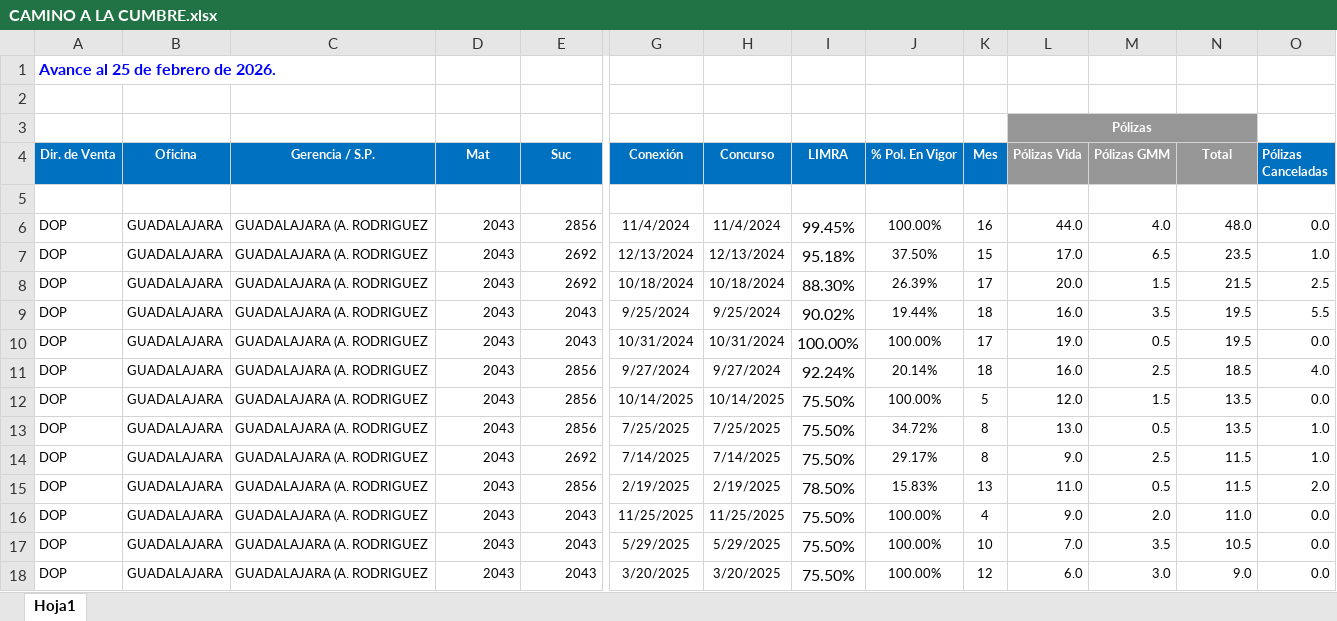
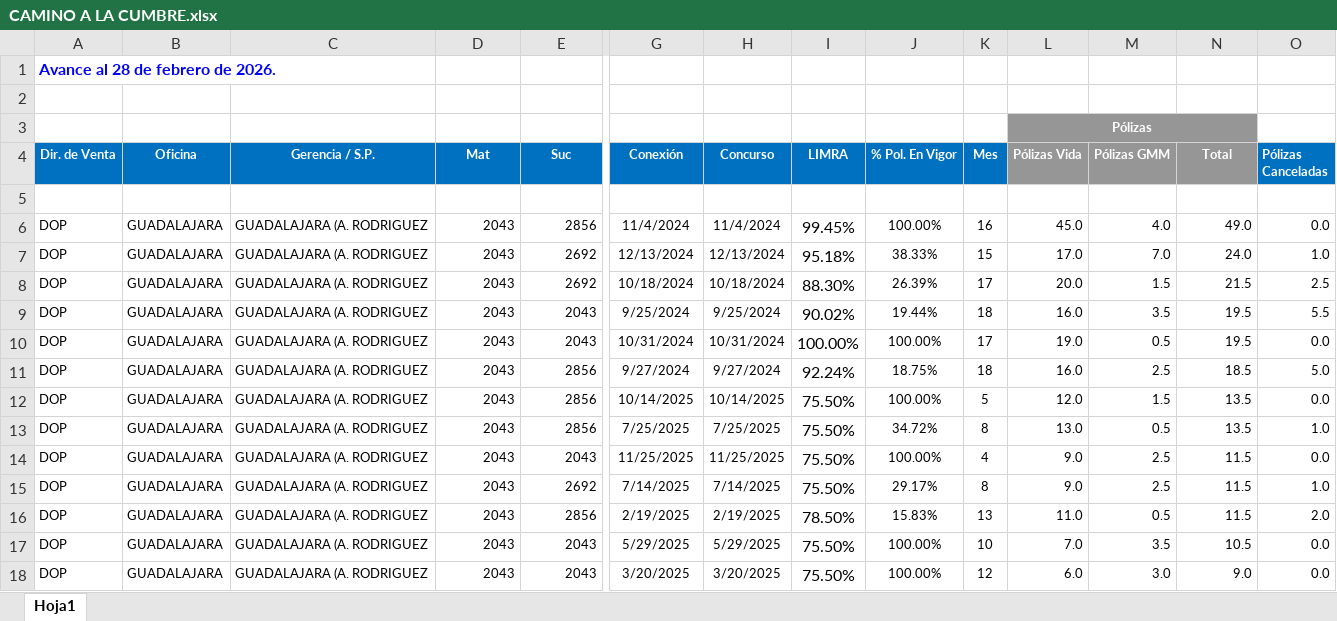
Before and after one commit to davalosdiego833/paneldecampanas, an Excel workbook: camino_cumbre/CAMINO A LA CUMBRE.xlsx, sheet Hoja1, drawn as a sheet; only a part is shown, gaps mark what is left out; values as stored, in another font and other column widths than the file's, no borders; conditional formats and table styles not drawn; removed rows and columns are numbered as before the commit, all else as after; rows hold the shown columns only; the diff names each change by its address in the sheet, - before the commit and + after, or states it on an @@ line.

```diff
--- a/camino_cumbre/CAMINO A LA CUMBRE.xlsx (sheet Hoja1)
+++ b/camino_cumbre/CAMINO A LA CUMBRE.xlsx (sheet Hoja1)
-A1 (Dir. de Venta): Avance al 25 de febrero de 2026.
+A1 (Dir. de Venta): Avance al 28 de febrero de 2026.
-L6 (Pólizas Vida): 44.0
+L6 (Pólizas Vida): 45.0
-N6 (Total): 48.0
+N6 (Total): 49.0
-J7 (% Pol. En Vigor): 37.50%
+J7 (% Pol. En Vigor): 38.33%
-M7 (Pólizas GMM): 6.5
+M7 (Pólizas GMM): 7.0
-N7 (Total): 23.5
+N7 (Total): 24.0
-J11 (% Pol. En Vigor): 20.14%
+J11 (% Pol. En Vigor): 18.75%
-O11 (Pólizas Canceladas): 4.0
+O11 (Pólizas Canceladas): 5.0
+row 14: DOP | GUADALAJARA | GUADALAJARA (A. RODRIGUEZ | 2043 | 2043 | 11/25/2025 | 11/25/2025 | 75.50% | 100.00% | 4 | 9.0 | 2.5 | 11.5 | 0.0
-row 16: DOP | GUADALAJARA | GUADALAJARA (A. RODRIGUEZ | 2043 | 2043 | 11/25/2025 | 11/25/2025 | 75.50% | 100.00% | 4 | 9.0 | 2.0 | 11.0 | 0.0
```
Also changed, not shown: administrador/pagado_emitidido/pagado_emitido.xlsx, graduacion/graduacion.xlsx, 6 other files.
